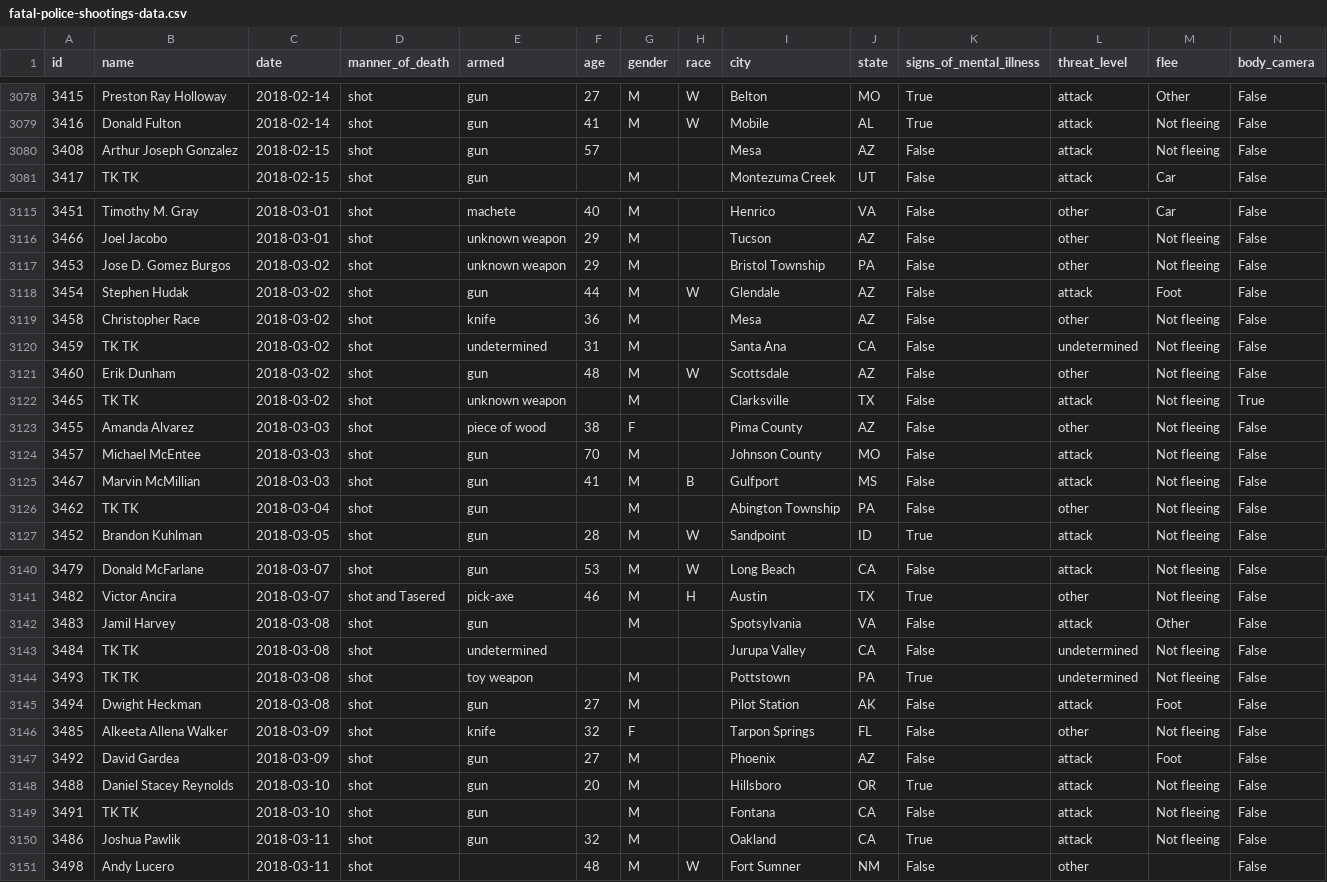
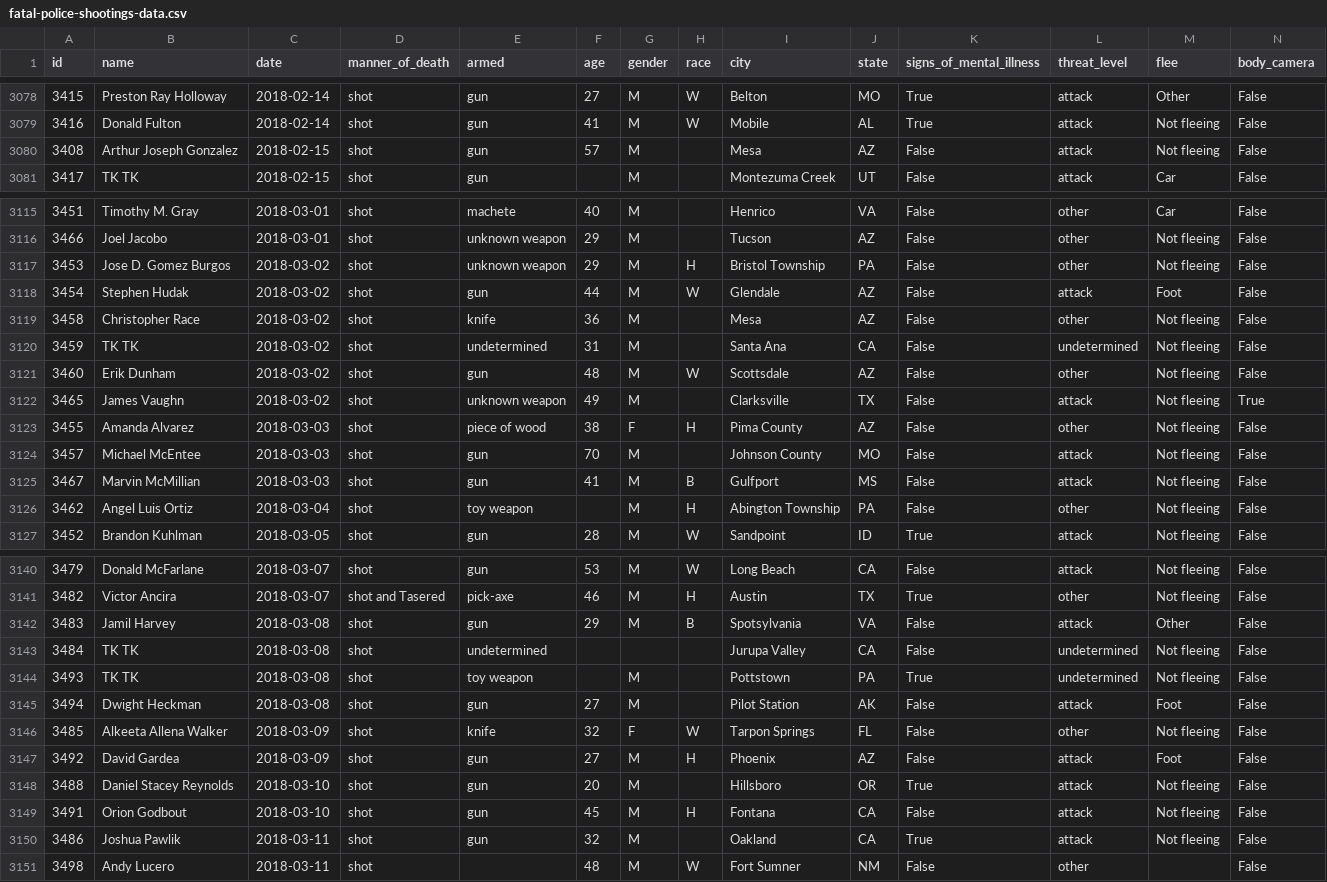
Before and after one commit to joshbegley/wapo-police-shootings, a CSV file: fatal-police-shootings-data.csv, drawn as a sheet; only a part is shown, gaps mark what is left out; the diff covers the shown part only.

```diff
--- a/fatal-police-shootings-data.csv
+++ b/fatal-police-shootings-data.csv
@@ -3079,3 +3079,3 @@ id,name,date,manner_of_death,armed,age,gender,race,city,state,signs_of_mental_il
 3416,Donald Fulton,2018-02-14,shot,gun,41,M,W,Mobile,AL,True,attack,Not fleeing,False
-3408,Arthur Joseph Gonzalez,2018-02-15,shot,gun,57,,,Mesa,AZ,False,attack,Not fleeing,False
+3408,Arthur Joseph Gonzalez,2018-02-15,shot,gun,57,M,,Mesa,AZ,False,attack,Not fleeing,False
 3417,TK TK,2018-02-15,shot,gun,,M,,Montezuma Creek,UT,False,attack,Car,False
@@ -3116,3 +3116,3 @@ id,name,date,manner_of_death,armed,age,gender,race,city,state,signs_of_mental_il
 3466,Joel Jacobo,2018-03-01,shot,unknown weapon,29,M,,Tucson,AZ,False,other,Not fleeing,False
-3453,Jose D. Gomez Burgos,2018-03-02,shot,unknown weapon,29,M,,Bristol Township,PA,False,other,Not fleeing,False
+3453,Jose D. Gomez Burgos,2018-03-02,shot,unknown weapon,29,M,H,Bristol Township,PA,False,other,Not fleeing,False
 3454,Stephen Hudak,2018-03-02,shot,gun,44,M,W,Glendale,AZ,False,attack,Foot,False
@@ -3121,7 +3121,7 @@ id,name,date,manner_of_death,armed,age,gender,race,city,state,signs_of_mental_il
 3460,Erik Dunham,2018-03-02,shot,gun,48,M,W,Scottsdale,AZ,False,other,Not fleeing,False
-3465,TK TK,2018-03-02,shot,unknown weapon,,M,,Clarksville,TX,False,attack,Not fleeing,True
-3455,Amanda Alvarez,2018-03-03,shot,piece of wood,38,F,,Pima County,AZ,False,other,Not fleeing,False
+3465,James Vaughn,2018-03-02,shot,unknown weapon,49,M,,Clarksville,TX,False,attack,Not fleeing,True
+3455,Amanda Alvarez,2018-03-03,shot,piece of wood,38,F,H,Pima County,AZ,False,other,Not fleeing,False
 3457,Michael McEntee,2018-03-03,shot,gun,70,M,,Johnson County,MO,False,attack,Not fleeing,False
 3467,Marvin McMillian,2018-03-03,shot,gun,41,M,B,Gulfport,MS,False,attack,Not fleeing,False
-3462,TK TK,2018-03-04,shot,gun,,M,,Abington Township,PA,False,other,Not fleeing,False
+3462,Angel Luis Ortiz,2018-03-04,shot,toy weapon,,M,H,Abington Township,PA,False,other,Not fleeing,False
 3452,Brandon Kuhlman,2018-03-05,shot,gun,28,M,W,Sandpoint,ID,True,attack,Not fleeing,False
@@ -3141,3 +3141,3 @@ id,name,date,manner_of_death,armed,age,gender,race,city,state,signs_of_mental_il
 3482,Victor Ancira,2018-03-07,shot and Tasered,pick-axe,46,M,H,Austin,TX,True,other,Not fleeing,False
-3483,Jamil Harvey,2018-03-08,shot,gun,,M,,Spotsylvania,VA,False,attack,Other,False
+3483,Jamil Harvey,2018-03-08,shot,gun,29,M,B,Spotsylvania,VA,False,attack,Other,False
 3484,TK TK,2018-03-08,shot,undetermined,,,,Jurupa Valley,CA,False,undetermined,Not fleeing,False
@@ -3145,6 +3145,6 @@ id,name,date,manner_of_death,armed,age,gender,race,city,state,signs_of_mental_il
 3494,Dwight Heckman,2018-03-08,shot,gun,27,M,,Pilot Station,AK,False,attack,Foot,False
-3485,Alkeeta Allena Walker,2018-03-09,shot,knife,32,F,,Tarpon Springs,FL,False,other,Not fleeing,False
-3492,David Gardea,2018-03-09,shot,gun,27,M,,Phoenix,AZ,False,attack,Foot,False
+3485,Alkeeta Allena Walker,2018-03-09,shot,knife,32,F,W,Tarpon Springs,FL,False,other,Not fleeing,False
+3492,David Gardea,2018-03-09,shot,gun,27,M,H,Phoenix,AZ,False,attack,Foot,False
 3488,Daniel Stacey Reynolds,2018-03-10,shot,gun,20,M,,Hillsboro,OR,True,attack,Not fleeing,False
-3491,TK TK,2018-03-10,shot,gun,,M,,Fontana,CA,False,attack,Not fleeing,False
+3491,Orion Godbout,2018-03-10,shot,gun,45,M,H,Fontana,CA,False,attack,Not fleeing,False
 3486,Joshua Pawlik,2018-03-11,shot,gun,32,M,,Oakland,CA,True,attack,Not fleeing,False
```
Also changed, not shown: 9 added rows and 21 edited cells elsewhere in this file.
